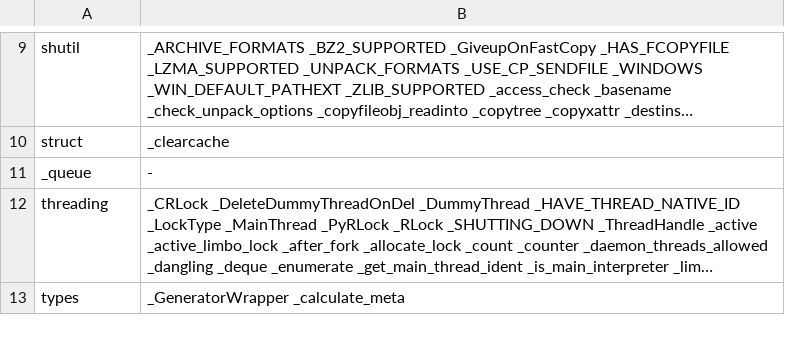
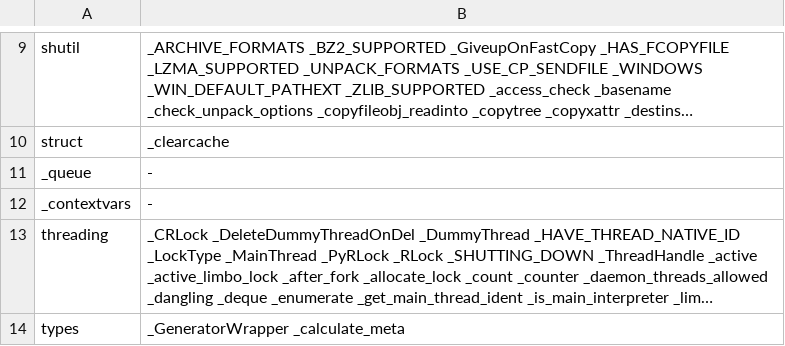
Before and after one commit to JoaoHenriqueBarbosa/pseudo-linus, a TSV file: crates/ul-python/data/cpython-docs/module-private-names.tsv, drawn as a sheet; only a part is shown, gaps mark what is left out; long unchanged cells end in …; the diff names each change by its address in the sheet, - before the commit and + after, or states it on an @@ line.

Commit message:
ul-python: contextvars de verdade sobre um _contextvars como o do lib-dynload (Context como mapeamento imutável por fora, copy_context, Context.run com o erro de contexto já entrado, ContextVar.get/set/reset com Token e as mensagens do C, Token.MISSING, campos readonly, tipos estáticos que recusam subclasse); o contexto corrente mora na thread verde (_Green.ctx), nasce vazio em cada thread, e cada tarefa do asyncio roda na sua cópia; o contextvars.py passa a ser o do Debian. O hash recusado de instância usa o tp_name (unhashable type: '_contextvars.Context'), e o pickle recusa os tipos de C com campos e sem __getstate__ como o object_getstate_default. A cena contextvars_api do oráculo de automação sai igual ao golden. Falhas preexistentes: as 5 de stdlib_tests e as 2 de host/tests/python; cooperative_threading falhou uma vez na suíte cheia e passa isolado.

```diff
--- a/crates/ul-python/data/cpython-docs/module-private-names.tsv
+++ b/crates/ul-python/data/cpython-docs/module-private-names.tsv
+row 12: _contextvars | -
```
Also changed, not shown: 9 other files.
